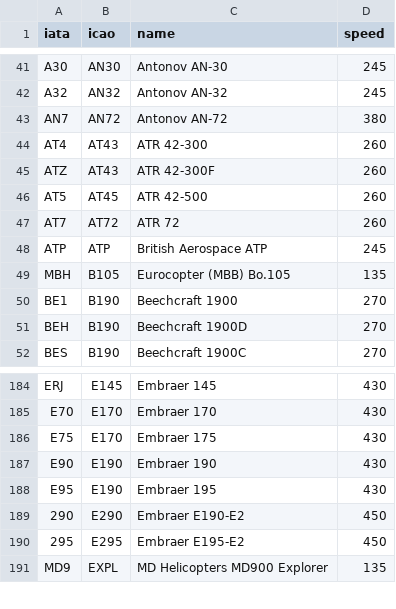
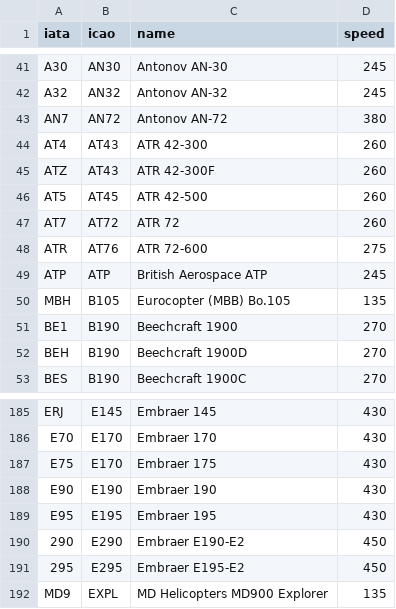
Before and after one commit to ivao-brasil/api.booking.br.ivao.aero, a CSV file: storage/app/aircraft.csv, drawn as a sheet; only a part is shown, gaps mark what is left out.

Commit message:
Updates E195 default Speed and adds ATR 72-600

```diff
--- a/storage/app/aircraft.csv
+++ b/storage/app/aircraft.csv
@@ -47,2 +47,3 @@ AT5,AT45,ATR 42-500,260
 AT7,AT72,ATR 72,260
+ATR,AT76,ATR 72-600,275
 ATP,ATP,British Aerospace ATP,245
@@ -187,3 +188,3 @@ E75,E170,Embraer 175,430
 E90,E190,Embraer 190,430
-E95,E190,Embraer 195,430
+E95,E195,Embraer 195,430
 290,E290,Embraer E190-E2,450
```
